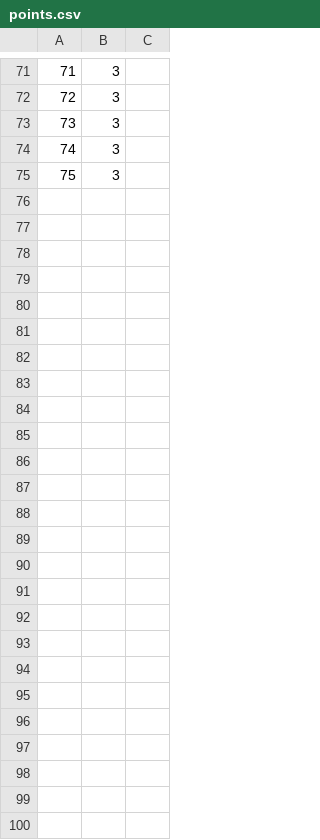
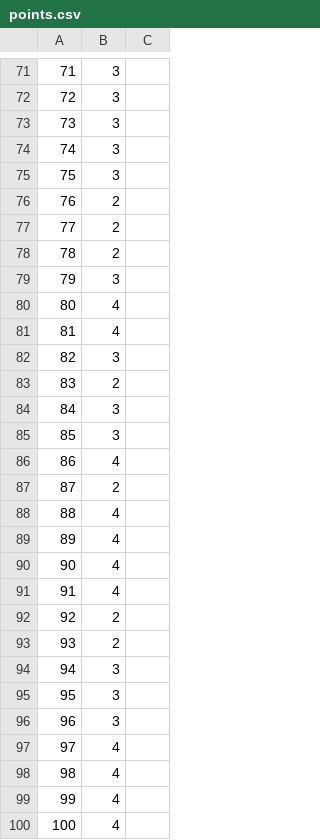
Before and after one commit to Diggerfdf/workbook_100_Ardit, a CSV file: points.csv, drawn as a sheet; only a part is shown, gaps mark what is left out.

```diff
--- a/points.csv
+++ b/points.csv
@@ -75 +75,26 @@
 75, 3
+76, 2
+77, 2
+78, 2
+79, 3
+80, 4
+81, 4
+82, 3
+83, 2
+84, 3
+85, 3
+86, 4
+87, 2
+88, 4
+89, 4
+90, 4
+91, 4
+92, 2
+93, 2
+94, 3
+95, 3
+96, 3
+97, 4
+98, 4
+99, 4
+100, 4
```
Also changed, not shown: 55 other files.
